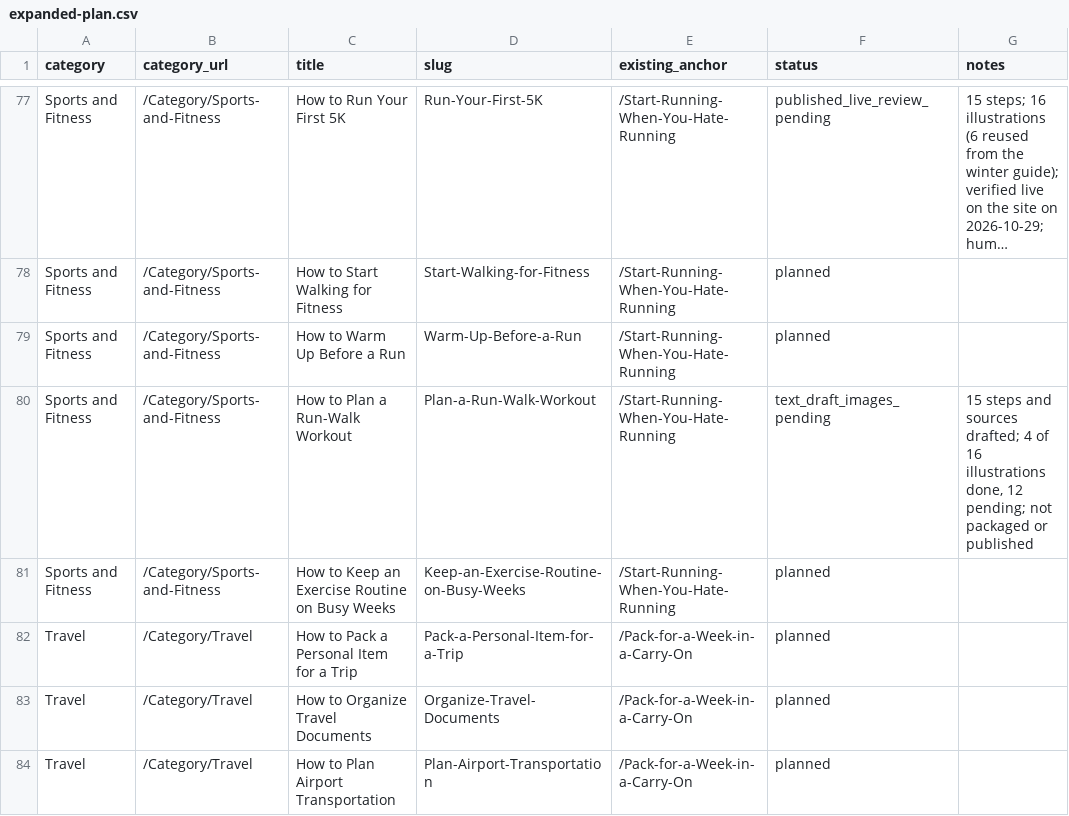
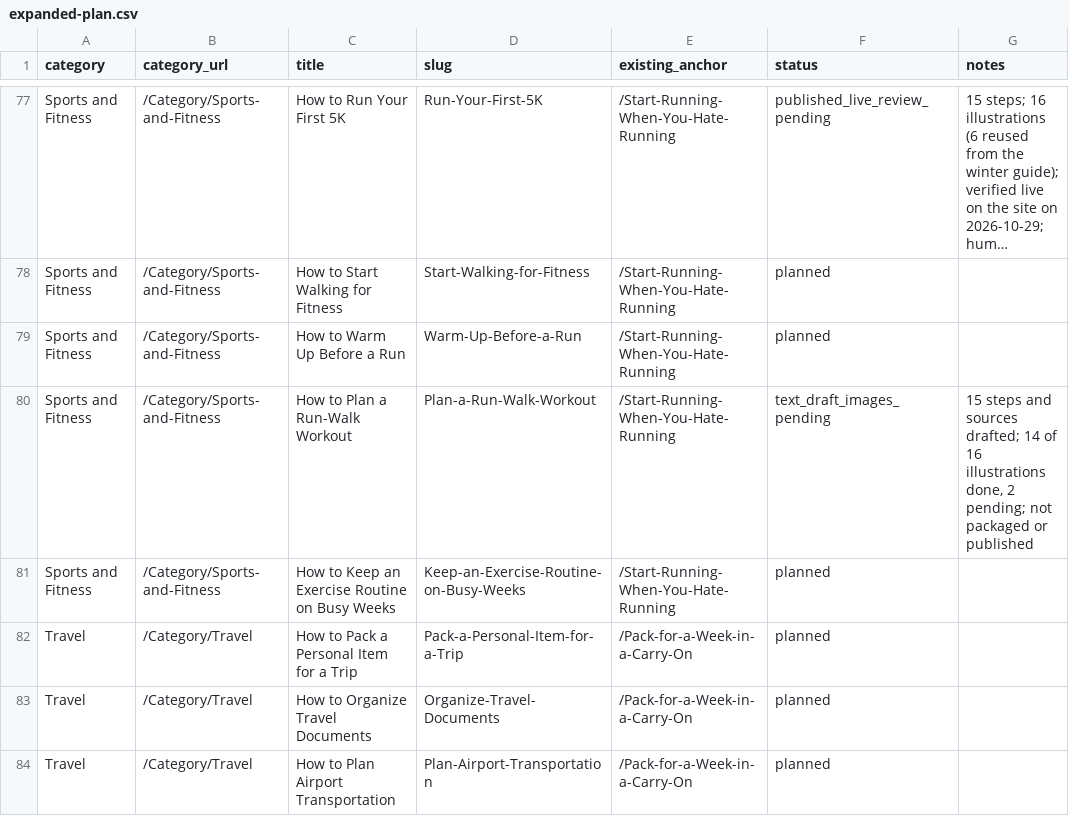
Before and after one commit to lichongyang130/52runoob, a CSV file: content/expanded-plan.csv, drawn as a sheet; only a part is shown, gaps mark what is left out; long unchanged cells end in ….

Commit message:
Draw ten more run-walk illustrations (14 of 16 now ready)
- New art for steps 1-7 and 11-13 of How to Plan a Run-Walk Workout, each
  with its own setting so backgrounds vary across the article: kitchen,
  consulting room, desk, parkland, bench still life, overhead tabletop,
  hallway, dusk path, stone wall and lamplit desk.
- 11-cooldown came back with invented pseudo-handwriting on the grass in
  two places. Removed with a masked morphological close, which lifts thin
  ink strokes without flattening the wash. Recipe and the untouched
  original are recorded in the images README.
- Re-encoded 00-hero, 08-warmup and 10-effort, which had been left above
  the 200 KB budget; every 1600px file is now under it.
- Corrected four alt descriptions to match the finished art (03-length,
  07-timing, 12-stretch, 13-log).

Steps 14 and 15 are still undrawn, so the checker still reports 2 errors
and the article stays unpackaged, with the draft banner naming the count.
82 tests pass.

Co-authored-by: arena-agent <297053741+arena-agent@users.noreply.github.com>

```diff
--- a/content/expanded-plan.csv
+++ b/content/expanded-plan.csv
@@ -79,3 +79,3 @@ Sports and Fitness,/Category/Sports-and-Fitness,How to Start Walking for Fitness
 Sports and Fitness,/Category/Sports-and-Fitness,How to Warm Up Before a Run,Warm-Up-Before-a-Run,/Start-Running-When-You-Hate-Running,planned,
-Sports and Fitness,/Category/Sports-and-Fitness,How to Plan a Run-Walk Workout,Plan-a-Run-Walk-Workout,/Start-Running-When-You-Hate-Running,text_draft_images_pending,"15 steps and sources drafted; 4 of 16 illustrations done, 12 pending; not packaged or published"
+Sports and Fitness,/Category/Sports-and-Fitness,How to Plan a Run-Walk Workout,Plan-a-Run-Walk-Workout,/Start-Running-When-You-Hate-Running,text_draft_images_pending,"15 steps and sources drafted; 14 of 16 illustrations done, 2 pending; not packaged or published"
 Sports and Fitness,/Category/Sports-and-Fitness,How to Keep an Exercise Routine on Busy Weeks,Keep-an-Exercise-Routine-on-Busy-Weeks,/Start-Running-When-You-Hate-Running,planned,
```
Also changed, not shown: 30 other files.
